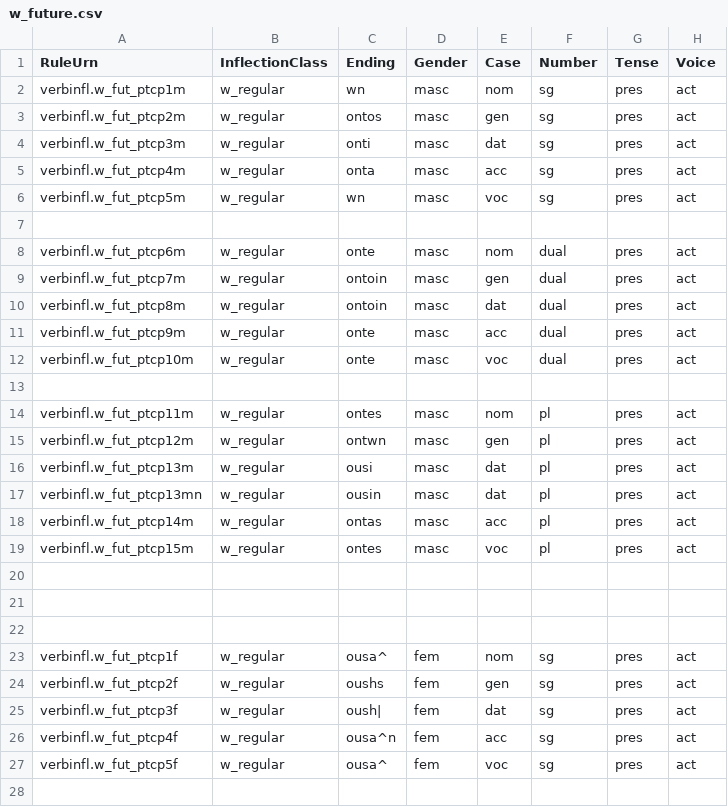
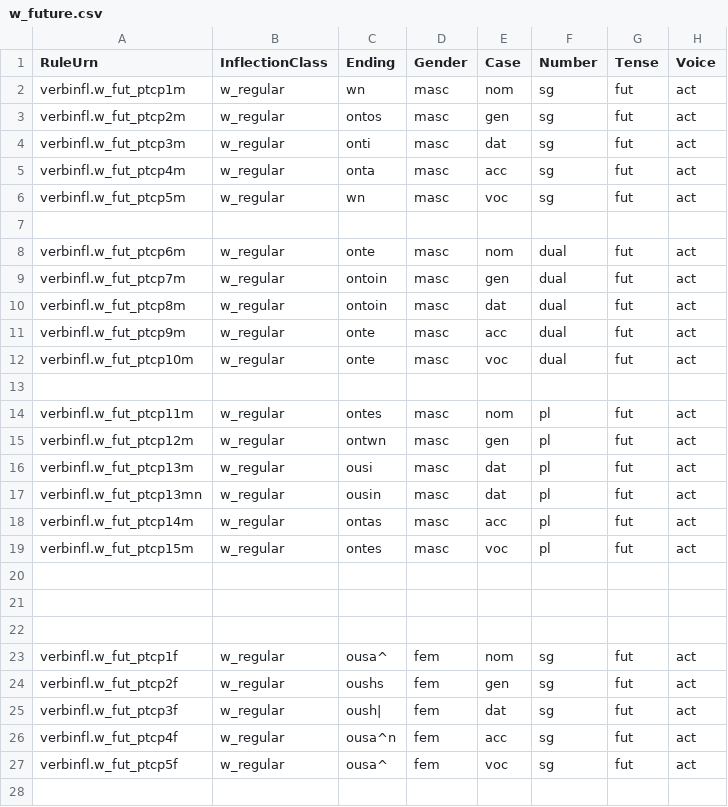
Before and after one commit to neelsmith/greeklang, a CSV file: morphology/sampledata/smyth/rules-csv/participles/w_future.csv, drawn as a sheet; only a part is shown; the diff covers the shown part only.

Commit message:
Correct tense id

```diff
--- a/morphology/sampledata/smyth/rules-csv/participles/w_future.csv
+++ b/morphology/sampledata/smyth/rules-csv/participles/w_future.csv
@@ -1,20 +1,20 @@
 RuleUrn,InflectionClass,Ending,Gender,Case,Number,Tense,Voice
-verbinfl.w_fut_ptcp1m,w_regular,wn,masc,nom,sg,pres,act
-verbinfl.w_fut_ptcp2m,w_regular,ontos,masc,gen,sg,pres,act
-verbinfl.w_fut_ptcp3m,w_regular,onti,masc,dat,sg,pres,act
-verbinfl.w_fut_ptcp4m,w_regular,onta,masc,acc,sg,pres,act
-verbinfl.w_fut_ptcp5m,w_regular,wn,masc,voc,sg,pres,act
+verbinfl.w_fut_ptcp1m,w_regular,wn,masc,nom,sg,fut,act
+verbinfl.w_fut_ptcp2m,w_regular,ontos,masc,gen,sg,fut,act
+verbinfl.w_fut_ptcp3m,w_regular,onti,masc,dat,sg,fut,act
+verbinfl.w_fut_ptcp4m,w_regular,onta,masc,acc,sg,fut,act
+verbinfl.w_fut_ptcp5m,w_regular,wn,masc,voc,sg,fut,act
 
-verbinfl.w_fut_ptcp6m,w_regular,onte,masc,nom,dual,pres,act
-verbinfl.w_fut_ptcp7m,w_regular,ontoin,masc,gen,dual,pres,act
-verbinfl.w_fut_ptcp8m,w_regular,ontoin,masc,dat,dual,pres,act
-verbinfl.w_fut_ptcp9m,w_regular,onte,masc,acc,dual,pres,act
-verbinfl.w_fut_ptcp10m,w_regular,onte,masc,voc,dual,pres,act
+verbinfl.w_fut_ptcp6m,w_regular,onte,masc,nom,dual,fut,act
+verbinfl.w_fut_ptcp7m,w_regular,ontoin,masc,gen,dual,fut,act
+verbinfl.w_fut_ptcp8m,w_regular,ontoin,masc,dat,dual,fut,act
+verbinfl.w_fut_ptcp9m,w_regular,onte,masc,acc,dual,fut,act
+verbinfl.w_fut_ptcp10m,w_regular,onte,masc,voc,dual,fut,act
 
-verbinfl.w_fut_ptcp11m,w_regular,ontes,masc,nom,pl,pres,act
-verbinfl.w_fut_ptcp12m,w_regular,ontwn,masc,gen,pl,pres,act
-verbinfl.w_fut_ptcp13m,w_regular,ousi,masc,dat,pl,pres,act
-verbinfl.w_fut_ptcp13mn,w_regular,ousin,masc,dat,pl,pres,act
-verbinfl.w_fut_ptcp14m,w_regular,ontas,masc,acc,pl,pres,act
-verbinfl.w_fut_ptcp15m,w_regular,ontes,masc,voc,pl,pres,act
+verbinfl.w_fut_ptcp11m,w_regular,ontes,masc,nom,pl,fut,act
+verbinfl.w_fut_ptcp12m,w_regular,ontwn,masc,gen,pl,fut,act
+verbinfl.w_fut_ptcp13m,w_regular,ousi,masc,dat,pl,fut,act
+verbinfl.w_fut_ptcp13mn,w_regular,ousin,masc,dat,pl,fut,act
+verbinfl.w_fut_ptcp14m,w_regular,ontas,masc,acc,pl,fut,act
+verbinfl.w_fut_ptcp15m,w_regular,ontes,masc,voc,pl,fut,act
 
@@ -22,7 +22,7 @@ verbinfl.w_fut_ptcp15m,w_regular,ontes,masc,voc,pl,pres,act
 
-verbinfl.w_fut_ptcp1f,w_regular,ousa^,fem,nom,sg,pres,act
-verbinfl.w_fut_ptcp2f,w_regular,oushs,fem,gen,sg,pres,act
-verbinfl.w_fut_ptcp3f,w_regular,oush|,fem,dat,sg,pres,act
-verbinfl.w_fut_ptcp4f,w_regular,ousa^n,fem,acc,sg,pres,act
-verbinfl.w_fut_ptcp5f,w_regular,ousa^,fem,voc,sg,pres,act
+verbinfl.w_fut_ptcp1f,w_regular,ousa^,fem,nom,sg,fut,act
+verbinfl.w_fut_ptcp2f,w_regular,oushs,fem,gen,sg,fut,act
+verbinfl.w_fut_ptcp3f,w_regular,oush|,fem,dat,sg,fut,act
+verbinfl.w_fut_ptcp4f,w_regular,ousa^n,fem,acc,sg,fut,act
+verbinfl.w_fut_ptcp5f,w_regular,ousa^,fem,voc,sg,fut,act
 
```
Also changed, not shown: 116 edited cells elsewhere in this file.
